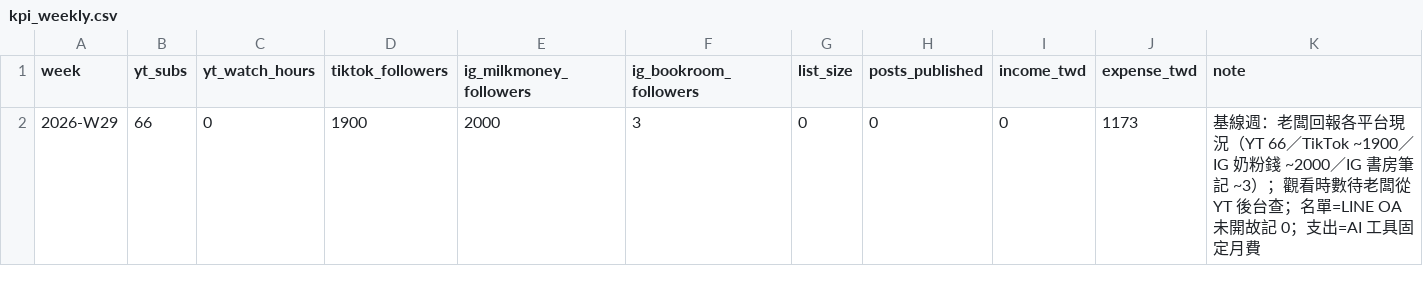
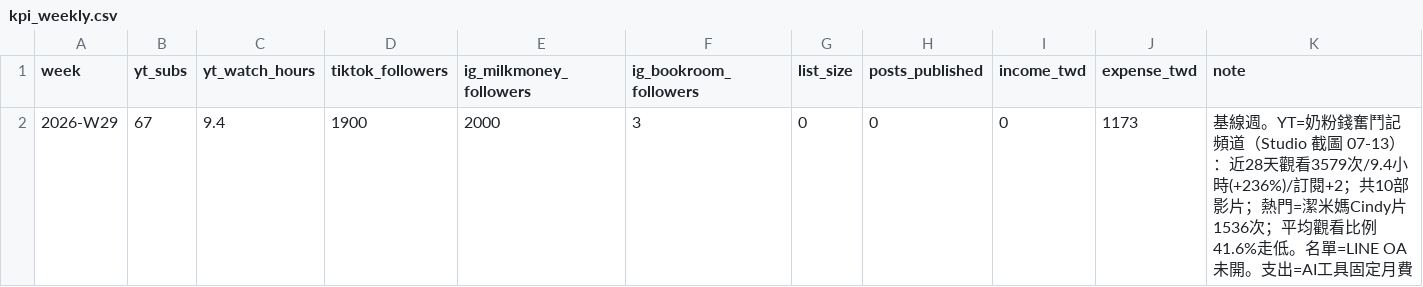
Before and after one commit to benjamin104-create/yubao-tts, a CSV file: Jamine_AI_Studio_OS/00_CEO_Office/data/kpi_weekly.csv, drawn as a sheet.

```diff
--- a/Jamine_AI_Studio_OS/00_CEO_Office/data/kpi_weekly.csv
+++ b/Jamine_AI_Studio_OS/00_CEO_Office/data/kpi_weekly.csv
@@ -1,2 +1,2 @@
 week,yt_subs,yt_watch_hours,tiktok_followers,ig_milkmoney_followers,ig_bookroom_followers,list_size,posts_published,income_twd,expense_twd,note
-2026-W29,66,0,1900,2000,3,0,0,0,1173,基線週：老闆回報各平台現況（YT 66／TikTok ~1900／IG 奶粉錢 ~2000／IG 書房筆記 ~3）；觀看時數待老闆從 YT 後台查；名單=LINE OA 未開故記 0；支出=AI 工具固定月費
+2026-W29,67,9.4,1900,2000,3,0,0,0,1173,基線週。YT=奶粉錢奮鬥記頻道（Studio 截圖 07-13）：近28天觀看3579次/9.4小時(+236%)/訂閱+2；共10部影片；熱門=潔米媽Cindy片1536次；平均觀看比例41.6%走低。名單=LINE OA 未開。支出=AI工具固定月費
```
Also changed, not shown: 1 other file.
